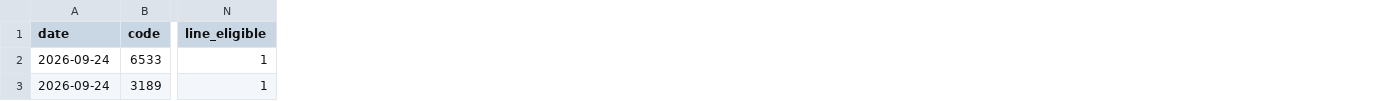
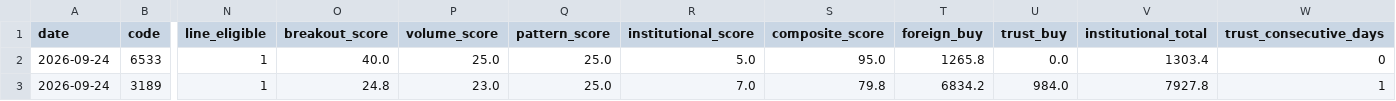
Before and after one commit to leowang51768-ops/lobster-radar-cloud, a CSV file: line_scan_diagnostics.csv, drawn as a sheet; only a part is shown, gaps mark what is left out; the diff names each change by its address in the sheet, - before the commit and + after, or states it on an @@ line.

```diff
--- a/line_scan_diagnostics.csv
+++ b/line_scan_diagnostics.csv
+column O (breakout_score), rows 2-3: 40.0 | 24.8
+column P (volume_score), rows 2-3: 25.0 | 23.0
+column Q (pattern_score), rows 2-3: 25.0 | 25.0
+column R (institutional_score), rows 2-3: 5.0 | 7.0
+column S (composite_score), rows 2-3: 95.0 | 79.8
+column T (foreign_buy), rows 2-3: 1265.8 | 6834.2
+column U (trust_buy), rows 2-3: 0.0 | 984.0
+column V (institutional_total), rows 2-3: 1303.4 | 7927.8
+column W (trust_consecutive_days), rows 2-3: 0 | 1
```
Also changed, not shown: 1 other file.
